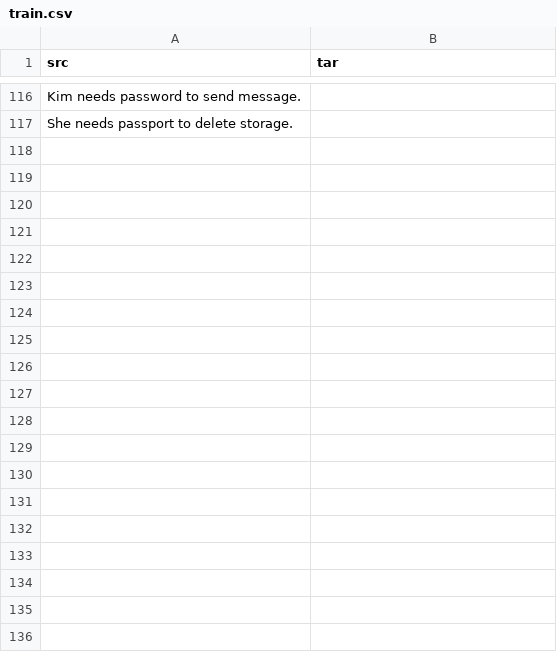
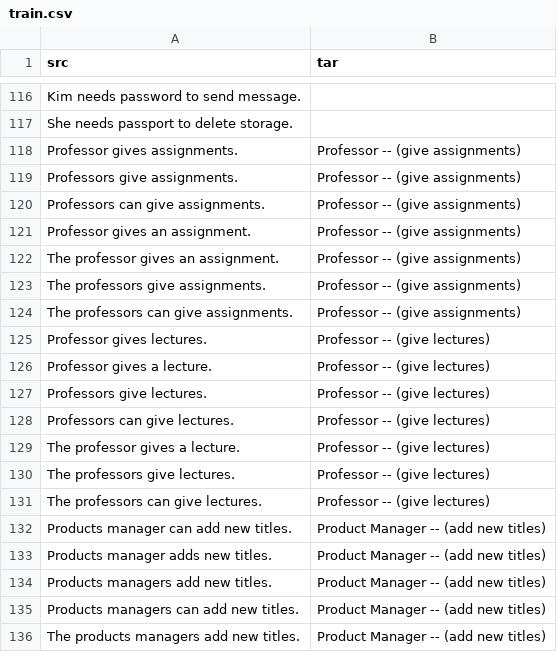
Before and after one commit to CAU20-OSS-Project-Team-5/ttum, a CSV file: usecase_data/train.csv, drawn as a sheet; only a part is shown, gaps mark what is left out; the diff covers the shown part only; the diff names each change by its address in the sheet, - before the commit and + after, or states it on an @@ line.

Commit message:
Add new data to train.csv for usecase diagram

```diff
--- a/usecase_data/train.csv
+++ b/usecase_data/train.csv
+row 118: Professor gives assignments. | Professor -- (give assignments)
+row 119: Professors give assignments. | Professor -- (give assignments)
+row 120: Professors can give assignments. | Professor -- (give assignments)
+row 121: Professor gives an assignment. | Professor -- (give assignments)
+row 122: The professor gives an assignment. | Professor -- (give assignments)
+row 123: The professors give assignments. | Professor -- (give assignments)
+row 124: The professors can give assignments. | Professor -- (give assignments)
+row 125: Professor gives lectures. | Professor -- (give lectures)
+row 126: Professor gives a lecture. | Professor -- (give lectures)
+row 127: Professors give lectures. | Professor -- (give lectures)
+row 128: Professors can give lectures. | Professor -- (give lectures)
+row 129: The professor gives a lecture. | Professor -- (give lectures)
+row 130: The professors give lectures. | Professor -- (give lectures)
+row 131: The professors can give lectures. | Professor -- (give lectures)
+row 132: Products manager can add new titles. | Product Manager -- (add new titles)
+row 133: Products manager adds new titles. | Product Manager -- (add new titles)
+row 134: Products managers add new titles. | Product Manager -- (add new titles)
+row 135: Products managers can add new titles. | Product Manager -- (add new titles)
+row 136: The products managers add new titles. | Product Manager -- (add new titles)
```
Also changed, not shown: 43 added rows elsewhere in this file.
